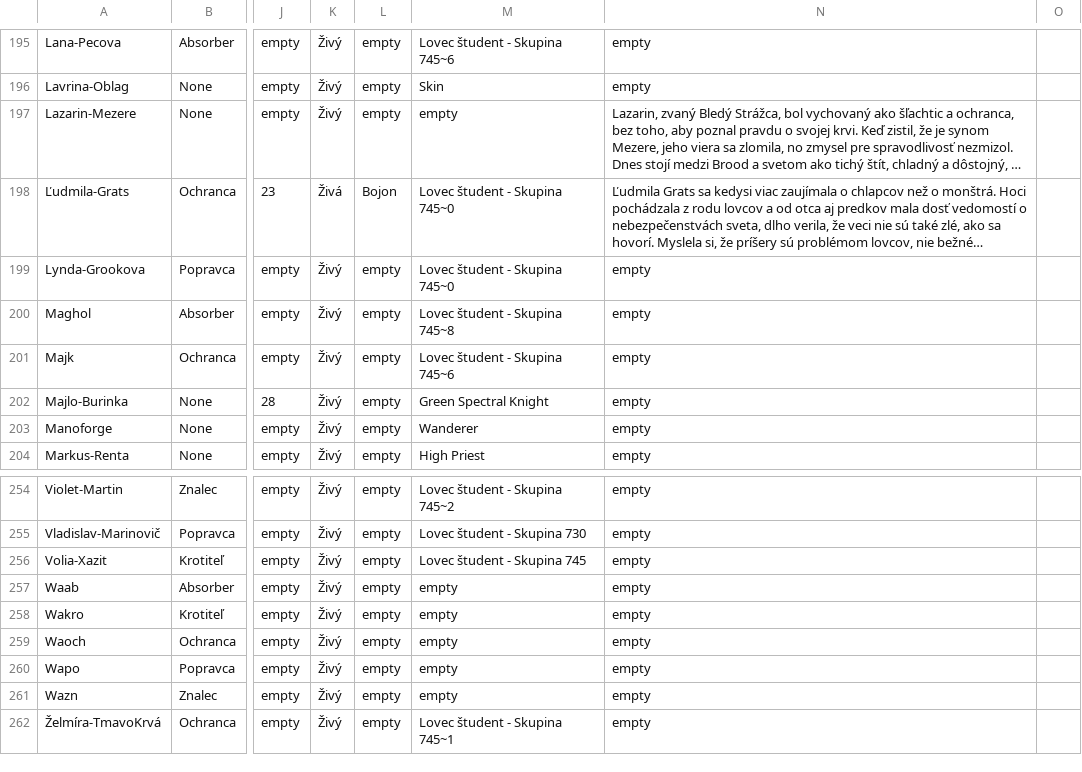
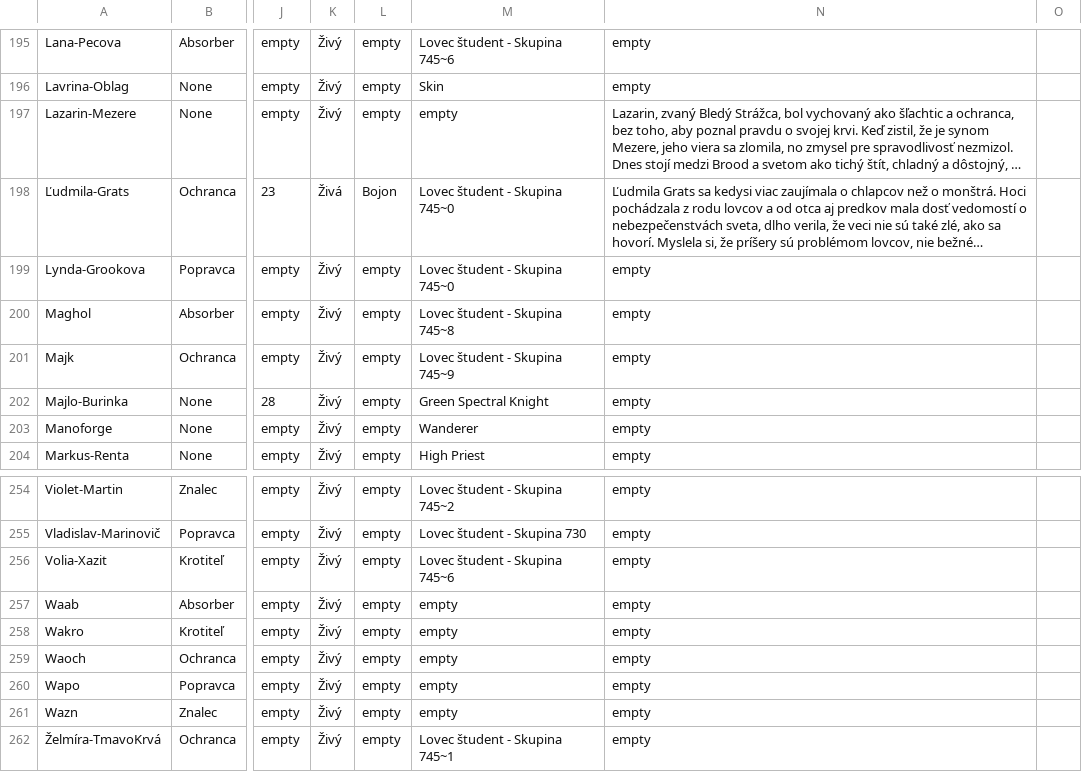
Before and after one commit to Beariar/ALP, a CSV file: Postavy/_PostavyFormatDM_2.csv, drawn as a sheet; only a part is shown, gaps mark what is left out; long unchanged cells end in …; the diff names each change by its address in the sheet, - before the commit and + after, or states it on an @@ line.

Commit message:
Update _PostavyFormatDM_2.csv

```diff
--- a/Postavy/_PostavyFormatDM_2.csv
+++ b/Postavy/_PostavyFormatDM_2.csv
-M201: Lovec študent - Skupina 745~6
+M201: Lovec študent - Skupina 745~9
-M256: Lovec študent - Skupina 745
+M256: Lovec študent - Skupina 745~6
```
